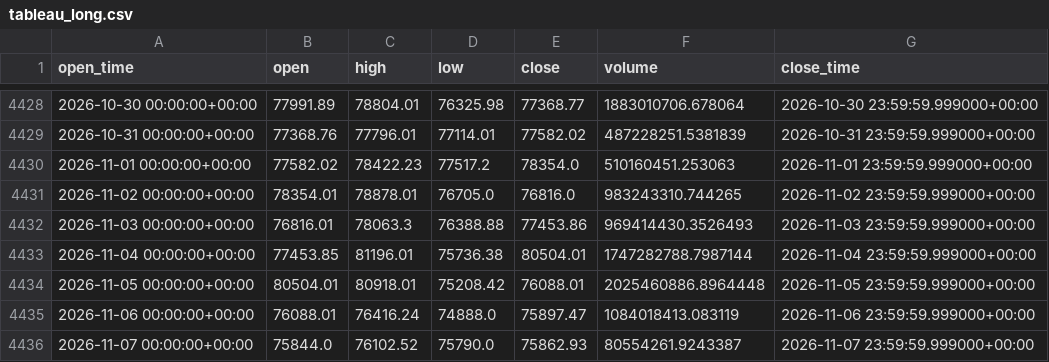
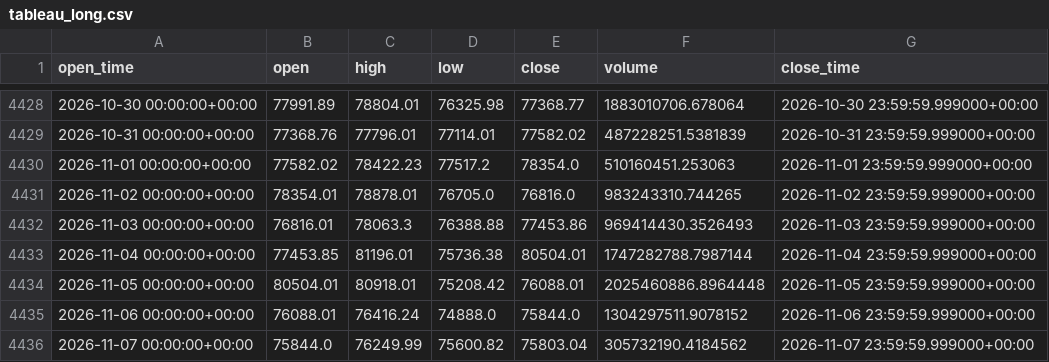
Before and after one commit to aiyman14/bitcoin-ai-monitoring-dashboard, a CSV file: data/BTC-USD/tableau_long.csv, drawn as a sheet; only a part is shown, gaps mark what is left out.

```diff
--- a/data/BTC-USD/tableau_long.csv
+++ b/data/BTC-USD/tableau_long.csv
@@ -4434,3 +4434,3 @@ open_time,open,high,low,close,volume,close_time
 2026-11-05 00:00:00+00:00,80504.01,80918.01,75208.42,76088.01,2025460886.8964448,2026-11-05 23:59:59.999000+00:00
-2026-11-06 00:00:00+00:00,76088.01,76416.24,74888.0,75897.47,1084018413.083119,2026-11-06 23:59:59.999000+00:00
-2026-11-07 00:00:00+00:00,75844.0,76102.52,75790.0,75862.93,80554261.9243387,2026-11-07 23:59:59.999000+00:00
+2026-11-06 00:00:00+00:00,76088.01,76416.24,74888.0,75844.0,1304297511.9078152,2026-11-06 23:59:59.999000+00:00
+2026-11-07 00:00:00+00:00,75844.0,76249.99,75600.82,75803.04,305732190.4184562,2026-11-07 23:59:59.999000+00:00
```
Also changed, not shown: data/BTC-USD/tableau_recent.csv, 7 other files.
